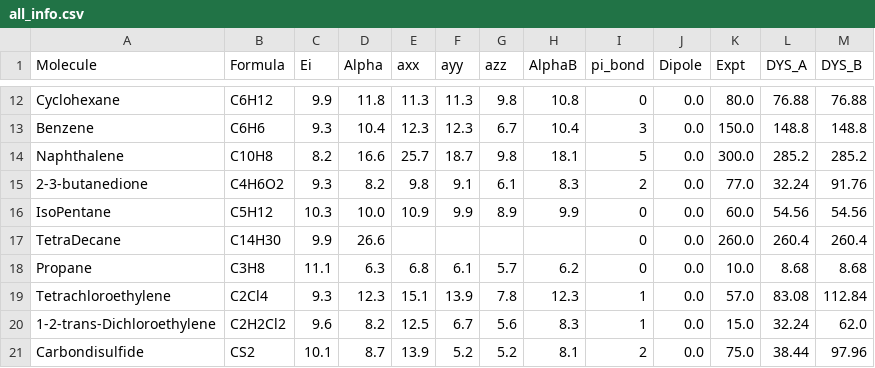
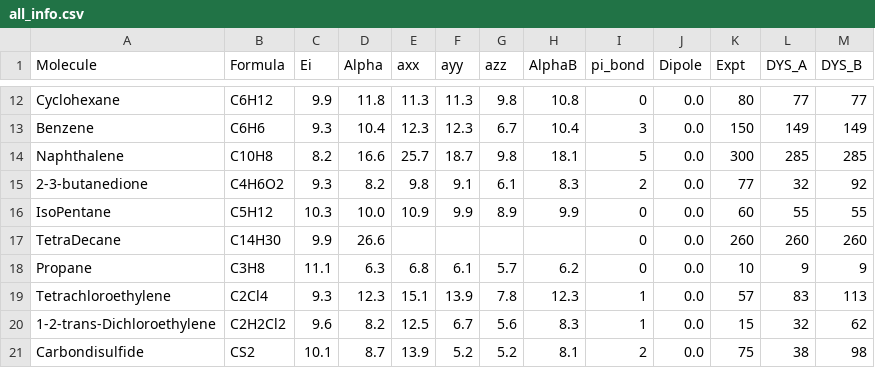
Before and after one commit to Miguilo/Master-Degree-Research, a CSV file: data/final/all_info.csv, drawn as a sheet; only a part is shown, gaps mark what is left out; the diff covers the shown part only; the diff names each change by its address in the sheet, - before the commit and + after, or states it on an @@ line.

```diff
--- a/data/final/all_info.csv
+++ b/data/final/all_info.csv
-K12 (Expt): 80.0
+K12 (Expt): 80
-L12 (DYS_A): 76.88
+L12 (DYS_A): 77
-M12 (DYS_B): 76.88
+M12 (DYS_B): 77
-K13 (Expt): 150.0
+K13 (Expt): 150
-L13 (DYS_A): 148.8
+L13 (DYS_A): 149
-M13 (DYS_B): 148.8
+M13 (DYS_B): 149
-K14 (Expt): 300.0
+K14 (Expt): 300
-L14 (DYS_A): 285.2
+L14 (DYS_A): 285
-M14 (DYS_B): 285.2
+M14 (DYS_B): 285
-K15 (Expt): 77.0
+K15 (Expt): 77
-L15 (DYS_A): 32.24
+L15 (DYS_A): 32
-M15 (DYS_B): 91.76
+M15 (DYS_B): 92
-K16 (Expt): 60.0
+K16 (Expt): 60
-L16 (DYS_A): 54.56
+L16 (DYS_A): 55
-M16 (DYS_B): 54.56
+M16 (DYS_B): 55
-K17 (Expt): 260.0
+K17 (Expt): 260
-L17 (DYS_A): 260.4
+L17 (DYS_A): 260
-M17 (DYS_B): 260.4
+M17 (DYS_B): 260
-K18 (Expt): 10.0
+K18 (Expt): 10
-L18 (DYS_A): 8.68
+L18 (DYS_A): 9
-M18 (DYS_B): 8.68
+M18 (DYS_B): 9
-K19 (Expt): 57.0
+K19 (Expt): 57
-L19 (DYS_A): 83.08
+L19 (DYS_A): 83
-M19 (DYS_B): 112.84
+M19 (DYS_B): 113
-K20 (Expt): 15.0
+K20 (Expt): 15
-L20 (DYS_A): 32.24
+L20 (DYS_A): 32
-M20 (DYS_B): 62.0
+M20 (DYS_B): 62
-K21 (Expt): 75.0
+K21 (Expt): 75
-L21 (DYS_A): 38.44
+L21 (DYS_A): 38
-M21 (DYS_B): 97.96
+M21 (DYS_B): 98
```
Also changed, not shown: 138 edited cells elsewhere in this file, 2 other files.
